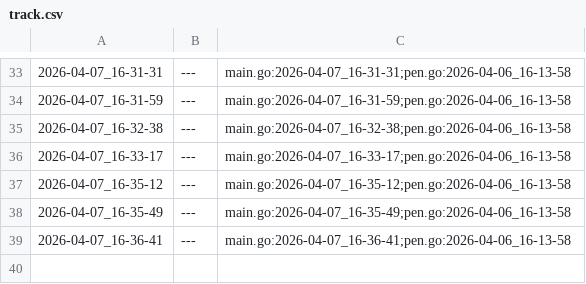
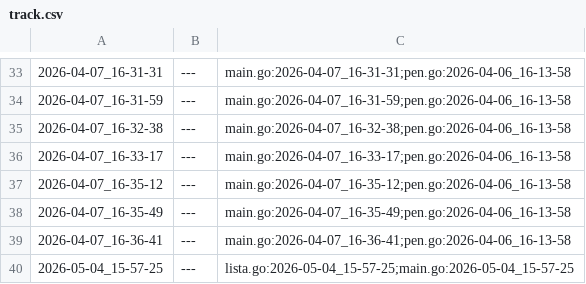
Before and after one commit to qxcode-course/ed-seg-bloco-a-Nycolas6002, a CSV file: .tko/track/src@go/track.csv, drawn as a sheet; only a part is shown, gaps mark what is left out.

```diff
--- a/.tko/track/src@go/track.csv
+++ b/.tko/track/src@go/track.csv
@@ -39 +39,2 @@
 2026-04-07_16-36-41,---,main.go:2026-04-07_16-36-41;pen.go:2026-04-06_16-13-58
+2026-05-04_15-57-25,---,lista.go:2026-05-04_15-57-25;main.go:2026-05-04_15-57-25
```
Also changed, not shown: .tko/track/ed@setbuild/track.csv, .tko/track/ed@vetbuild/track.csv, 30 other files.
